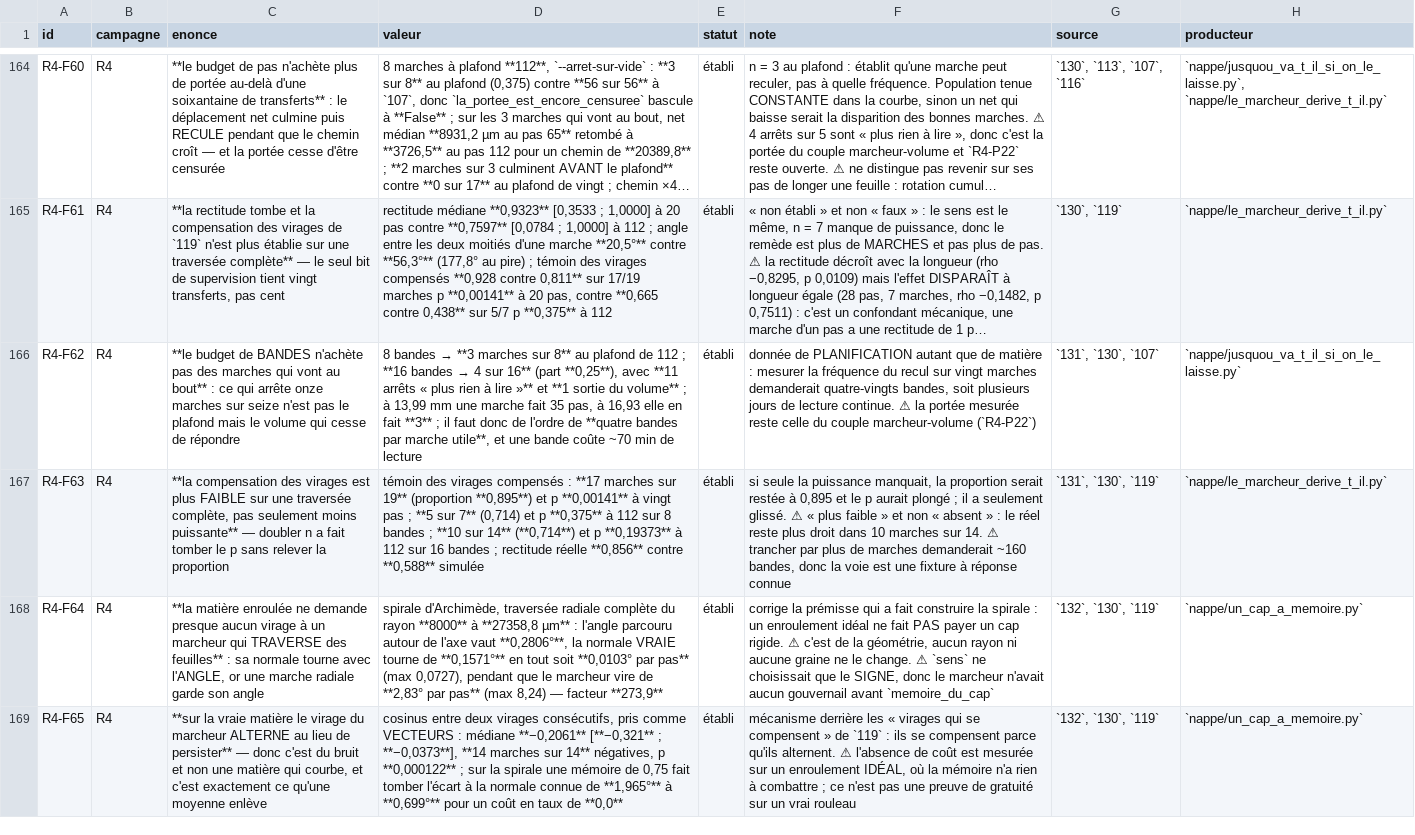
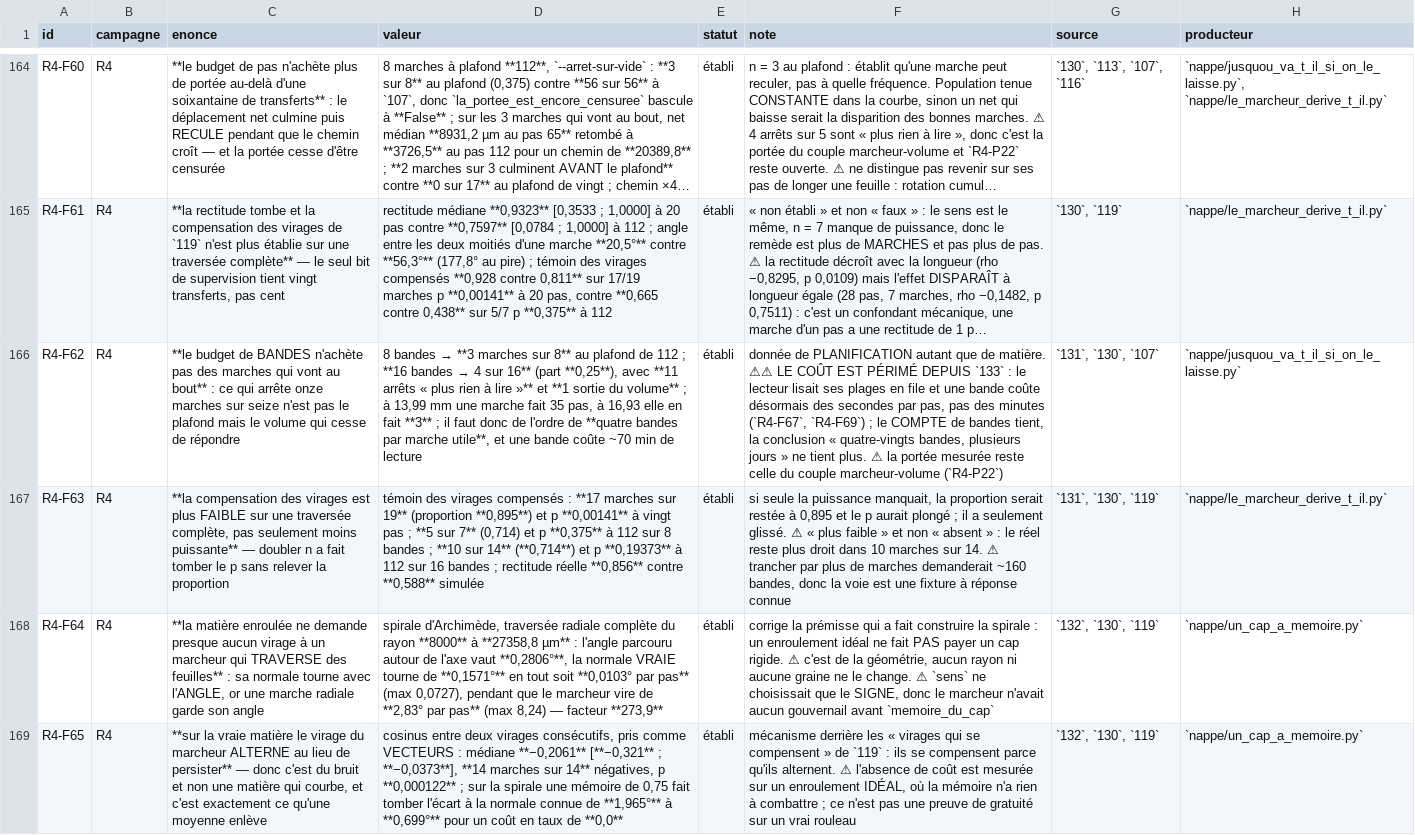
Before and after one commit to MasterLaplace/LplVesuvius, a TSV file: docs/rapports/REGISTRE_faits.tsv, drawn as a sheet; only a part is shown, gaps mark what is left out; long unchanged cells end in …; the diff covers the shown part only; the diff names each change by its address in the sheet, - before the commit and + after, or states it on an @@ line.

Commit message:
feat(nappe): the course speaks at every step, and the cap straightens the walk while shortening it
The course only wrote its draft at the end of a band, so a forty minute
run was a progress bar and a file that did not move. `marcher` gains a
`mouchard` called at every step that advanced, with the exact position
passed as an argument rather than written into the step: a traced course
and a silent one still produce the same JSON. `--trace` writes one JSON
line per step, flushed, and a trace that breaks goes quiet instead of
killing the course. A probe found that a closed descriptor raises
ValueError and not OSError, so the only failure the battery could
provoke went straight through the guard.

`figure_la_course_en_3d.py` reads the trace and draws the marches in the
frame of the volume under an orthographic camera, far segments first,
the stroke coloured by the states named in 115 and 129. `--suivre N`
re-renders every N seconds and `--tourner D` rotates the camera. Three
defects caught before the first real render: the fade darkened the
nearest segment, the bounding box was framed on the points and cut
across the right panel, and the voxel size was typed by hand (7.91 for
2.4). It now comes from the trace header, written by the course.

`voxel_distant.py --chronometrer` is the producer of the reader speedup:
15.276 s at one thread, 0.574 s at sixty four, same bytes, factor 26.6.
Four cubes read at once give a ratio of 2.09, so a pool per band would
still double throughput; it is not built, a sixteen band course now
costs thirty three minutes. `agreger` publishes `secondes_par_pas`,
counting only the steps of this course: 144.05 s for the course of 131
(an upper bound, it carries machine sleep) against 2.34 s here. The cost
that 131 published had no producer and is obsolete; the band count
holds.

The cap was run on the sixteen departures of 131 with a memory of 0.75.
Paired band by band: 15 of 16 marches are straighter (median rectitude
0.8563 to 0.9715, p 0.00269) and 2 of 16 go further (median seeing
steps 58.5 to 46.5, p 0.04392). The turning per step falls from 15.9 to
4.9 degrees. The cap removes the return on itself and reaches sooner the
thing that stops every march, the volume that stops answering. The net
of the two marches at the ceiling still peaks before it.

Facts R4-F67 to R4-F69, R4-F62 annotated, R4-P27 updated. Batteries:
reader 27, course 59, walker 88, figure 33, comparison 14.

```diff
--- a/docs/rapports/REGISTRE_faits.tsv
+++ b/docs/rapports/REGISTRE_faits.tsv
-F166 (note): …que de matière : mesurer la fréquence du recul sur vingt marches demanderait quatre-vingts bandes, soit plusieurs jours de lecture continue. ⚠ la…
+F166 (note): …que de matière. ⚠⚠ LE COÛT EST PÉRIMÉ DEPUIS `133` : le lecteur lisait ses plages en file et une bande coûte désormais des secondes par pas, pas des minutes (`R4-F67`, `R4-F69`) ; le COMPTE de bandes tient, la conclusion « quatre-vingts bandes, plusieurs jours » ne tient plus. ⚠ la…
```
Also changed, not shown: 3 added rows elsewhere in this file, docs/rapports/REGISTRE_portes.tsv, 19 other files.
